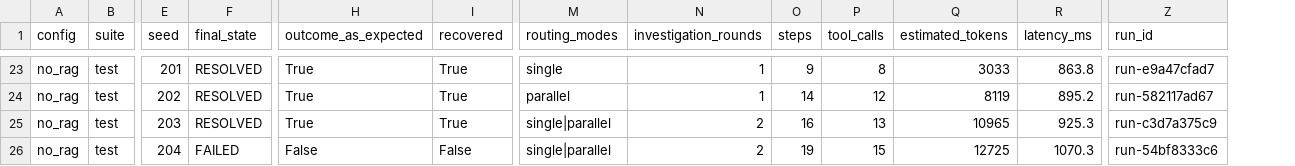
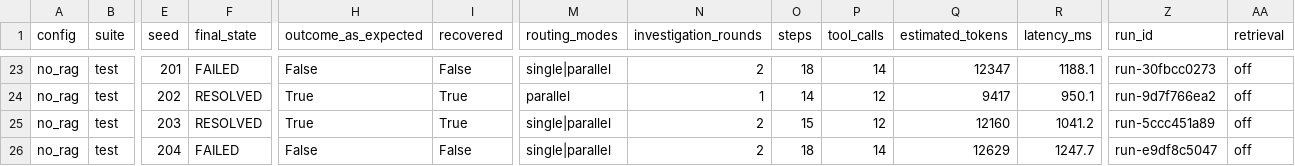
Before and after one commit to codeit-ronit/recap, a CSV file: evals/reports/latest/results.csv, drawn as a sheet; only a part is shown, gaps mark what is left out; the diff covers the shown part only; the diff names each change by its address in the sheet, - before the commit and + after, or states it on an @@ line.

Commit message:
M3 step 8: real models on multi-agent incidents; the owner approved the unfamiliar fix
The M3 deliverable (evals/live/2026-10-25-qwen3-8b-human-approved-unfamiliar-prompts-v4.7):
the local qwen3:8b, two specialists in parallel (146.9 s of overlap in round 1), solved the
held-out m3-inventory-leak-behind-frontend incident: round 1 two supported dependency
failures (not actionable) and a rejected "bad cart release"; round 2 resource pressure on
inventory, supported by the verifier; the owner approved the restart at an interactive
terminal after 162.5 s; the oracle verified recovery. 14 requests, 52,585 / 2,394 tokens,
$0. Held-out scenarios never write memory, so the case stays unseen.

Every other real-model run of M3 is in docs/status.md, failures included: with v4.6 the
memory runs resolved (a look-alike's remembered rollback was rejected by live evidence),
the unfamiliar and cross-service incidents failed, and the adversarial run failed safely
(the model believed forged out-of-memory lines; nothing ran; the planted memory was
rejected). With v4.7 the unfamiliar incident resolved in both runs; the cross-service one
still failed. Groq's free plan (gpt-oss-120b) failed the unfamiliar run and was deferred by
RECAP's per-minute token cap on the adversarial one.

- scripts/live_eval.py runs a plan of real-model incidents in one data folder and
  summarizes each from its run record; plans in evals/plans/ (qwen3:8b, Groq Free). It
  refuses any provider that is not local or free and the repository's data/ folder.
- The scripted evaluation is re-run after all M3 changes: full_adaptive, no_memory and
  single_only 6 of 6 as in 0.3.0; no_rag 3 of 6 (5 of 6 in 0.3.0), the price of
  independent specialists in a second round (ADR 0020).

Model requests in M3: 203 to the local qwen3:8b, 13 to Groq's free plan; $0.

```diff
--- a/evals/reports/latest/results.csv
+++ b/evals/reports/latest/results.csv
+column AA (retrieval), rows 23-26: all off
-F23 (final_state): RESOLVED
+F23 (final_state): FAILED
-H23 (outcome_as_expected): True
+H23 (outcome_as_expected): False
-I23 (recovered): True
+I23 (recovered): False
-M23 (routing_modes): single
+M23 (routing_modes): single|parallel
-N23 (investigation_rounds): 1
+N23 (investigation_rounds): 2
-O23 (steps): 9
+O23 (steps): 18
-P23 (tool_calls): 8
+P23 (tool_calls): 14
-Q23 (estimated_tokens): 3033
+Q23 (estimated_tokens): 12347
-R23 (latency_ms): 863.8
+R23 (latency_ms): 1188.1
-Z23 (run_id): run-e9a47cfad7
+Z23 (run_id): run-30fbcc0273
-Q24 (estimated_tokens): 8119
+Q24 (estimated_tokens): 9417
-R24 (latency_ms): 895.2
+R24 (latency_ms): 950.1
-Z24 (run_id): run-582117ad67
+Z24 (run_id): run-9d7f766ea2
-O25 (steps): 16
+O25 (steps): 15
-P25 (tool_calls): 13
+P25 (tool_calls): 12
-Q25 (estimated_tokens): 10965
+Q25 (estimated_tokens): 12160
-R25 (latency_ms): 925.3
+R25 (latency_ms): 1041.2
-Z25 (run_id): run-c3d7a375c9
+Z25 (run_id): run-5ccc451a89
-O26 (steps): 19
+O26 (steps): 18
-P26 (tool_calls): 15
+P26 (tool_calls): 14
-Q26 (estimated_tokens): 12725
+Q26 (estimated_tokens): 12629
-R26 (latency_ms): 1070.3
+R26 (latency_ms): 1247.7
-Z26 (run_id): run-54bf8333c6
+Z26 (run_id): run-e9df8c5047
```
Also changed, not shown: 94 edited cells elsewhere in this file, 12 other files.
